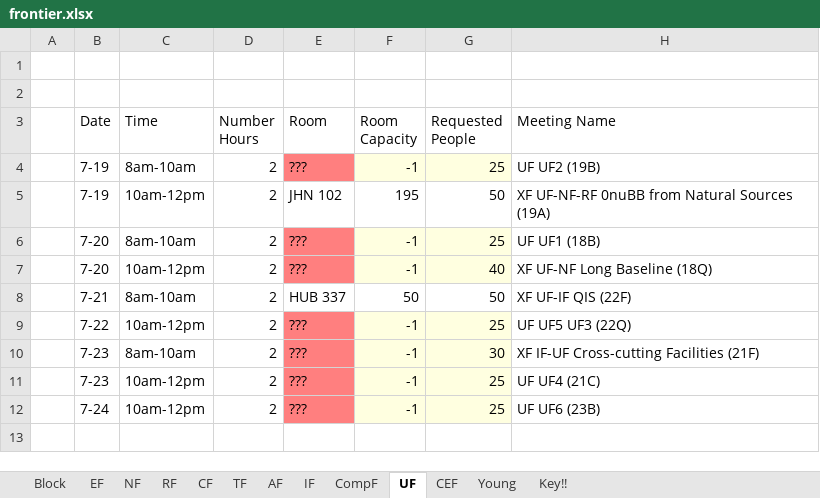
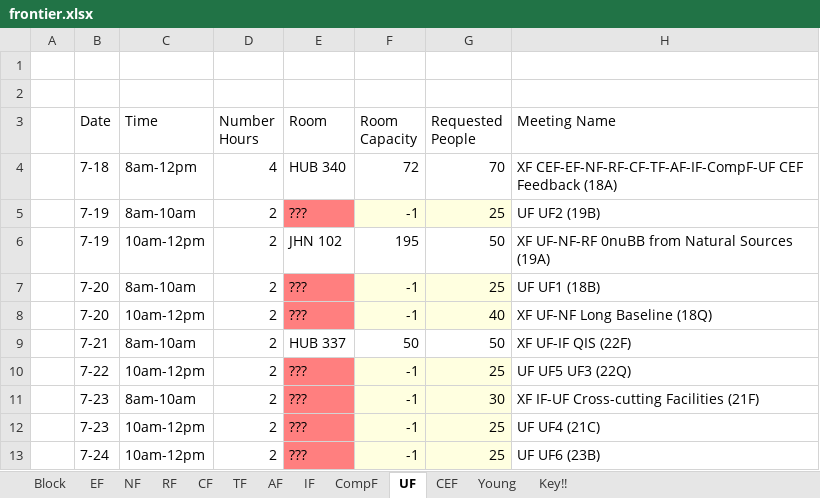
Before and after one commit to gordonwatts/seattlesnowmass2021.github.io, an Excel workbook: assets/schedule/frontier.xlsx, sheet UF, drawn as a sheet; values as stored, in another font and other column widths than the file's, no borders; table styles not drawn; the diff names each change by its address in the sheet, - before the commit and + after, or states it on an @@ line.

```diff
--- a/assets/schedule/frontier.xlsx (sheet UF)
+++ b/assets/schedule/frontier.xlsx (sheet UF)
+row 4:  | 7-18 | 8am-12pm | 4 | HUB 340 | 72 | 70 | XF CEF-EF-NF-RF-CF-TF-AF-IF-CompF-UF CEF Feedback (18A)
```
Also changed, not shown: sheet Block, sheet EF, sheet AF, sheet NF, sheet CEF, sheet TF, 4 more sheets, 1 other file.
